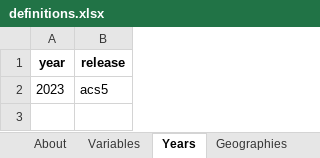
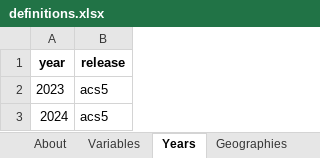
Before and after one commit to data-driven-detroit/nvi_etl, an Excel workbook: nvi_etl/acs/conf/definitions.xlsx, sheet Years, drawn as a sheet; values as stored, in another font and other column widths than the file's, no borders; conditional formats not drawn; the diff names each change by its address in the sheet, - before the commit and + after, or states it on an @@ line.

```diff
--- a/nvi_etl/acs/conf/definitions.xlsx (sheet Years)
+++ b/nvi_etl/acs/conf/definitions.xlsx (sheet Years)
+row 3: 2024 | acs5
```
Also changed, not shown: 4 other files.
